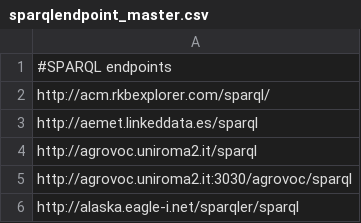
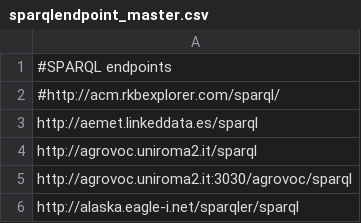
Before and after one commit to neumarcx/sparql, a CSV file: sparqlendpoint_master.csv, drawn as a sheet; only a part is shown.

Commit message:
commented rkbexplorer.com
uses old SPARQL SQL RDBMS language

```diff
--- a/sparqlendpoint_master.csv
+++ b/sparqlendpoint_master.csv
@@ -1,3 +1,3 @@
 #SPARQL endpoints
-http://acm.rkbexplorer.com/sparql/
+#http://acm.rkbexplorer.com/sparql/
 http://aemet.linkeddata.es/sparql
```
